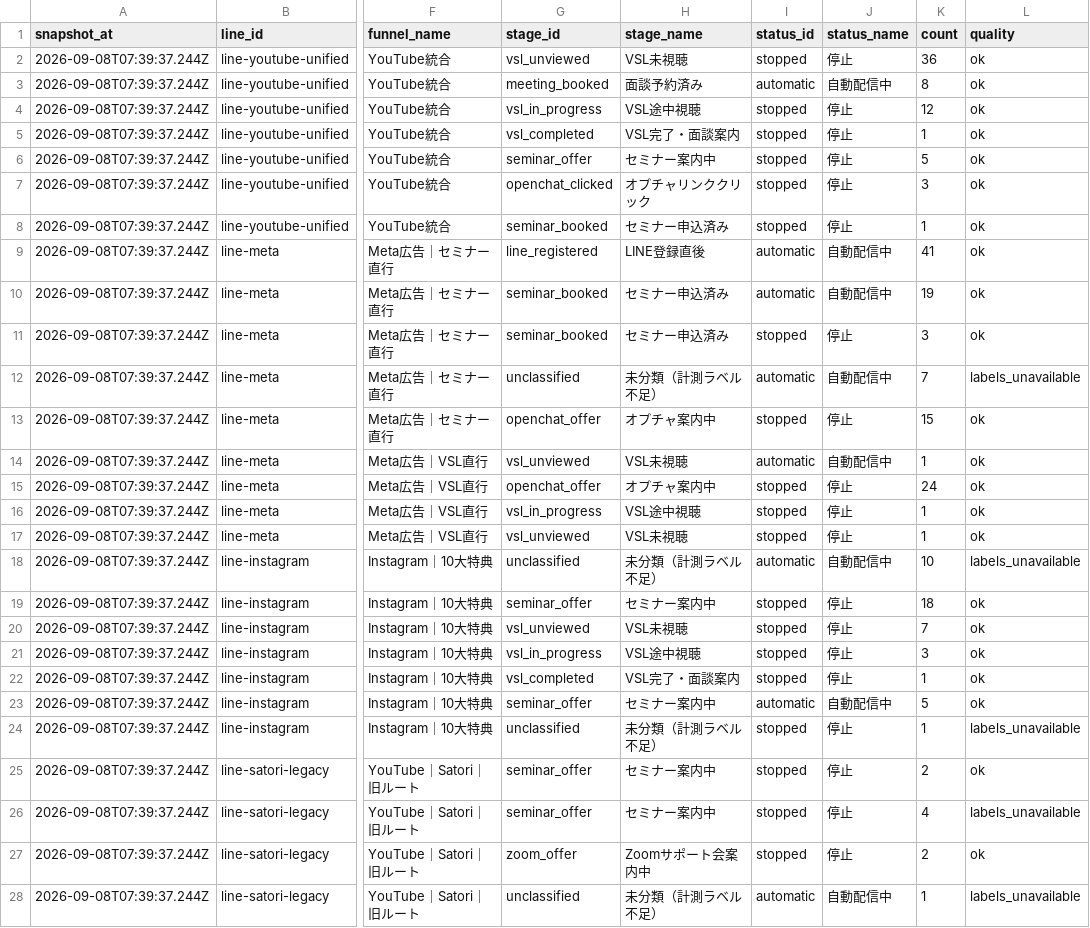
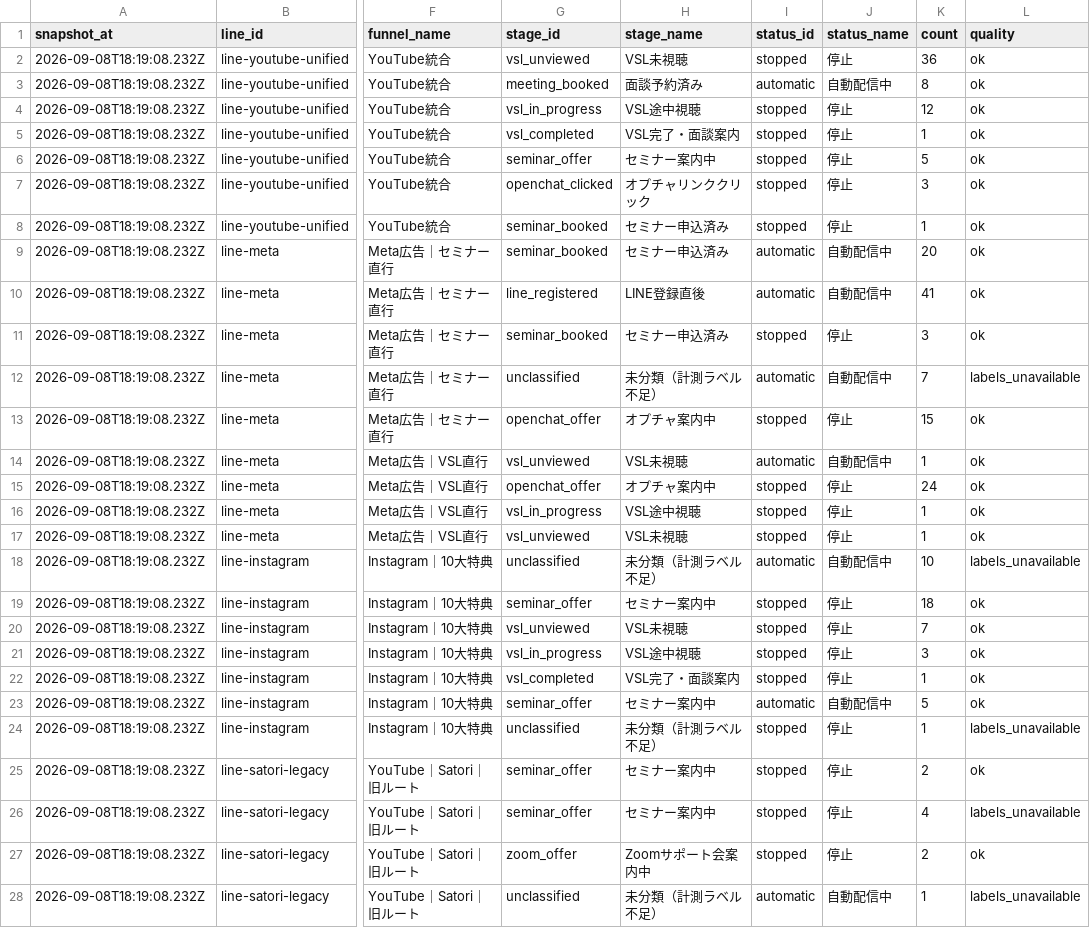
Before and after one commit to puuku0510/suya-youtube-line-dashboard, a CSV file: funnel-current.csv, drawn as a sheet; only a part is shown, gaps mark what is left out; the diff covers the shown part only; the diff names each change by its address in the sheet, - before the commit and + after, or states it on an @@ line.

```diff
--- a/funnel-current.csv
+++ b/funnel-current.csv
-A2:A28 (snapshot_at): 2026-09-08T07:39:37.244Z
+A2:A28 (snapshot_at): 2026-09-08T18:19:08.232Z
-G9 (stage_id): line_registered
+G9 (stage_id): seminar_booked
-H9 (stage_name): LINE登録直後
+H9 (stage_name): セミナー申込済み
-K9 (count): 41
+K9 (count): 20
-G10 (stage_id): seminar_booked
+G10 (stage_id): line_registered
-H10 (stage_name): セミナー申込済み
+H10 (stage_name): LINE登録直後
-K10 (count): 19
+K10 (count): 41
```
Also changed, not shown: 1 added row, 1 removed row and 23 edited cells elsewhere in this file, funnel-cohort.csv, funnel-sync-health.csv, 1 other file.
